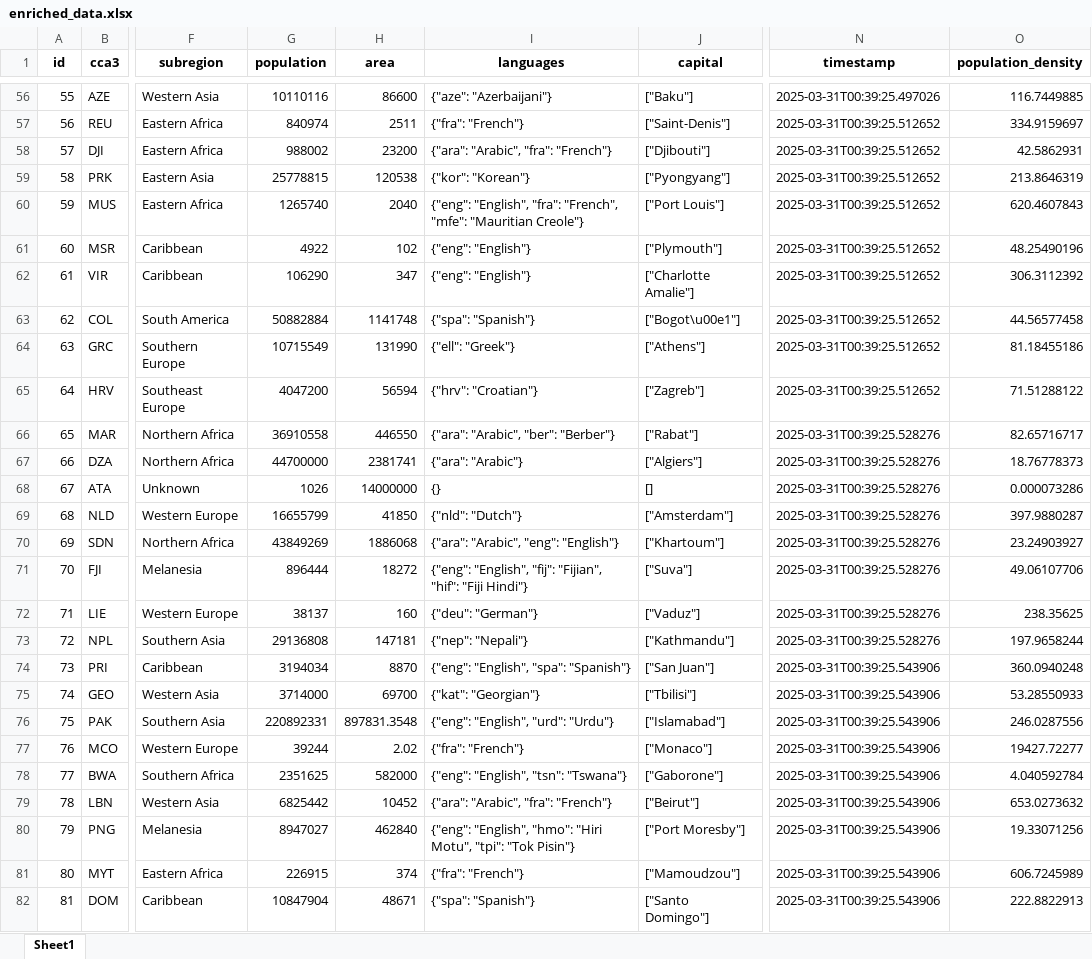
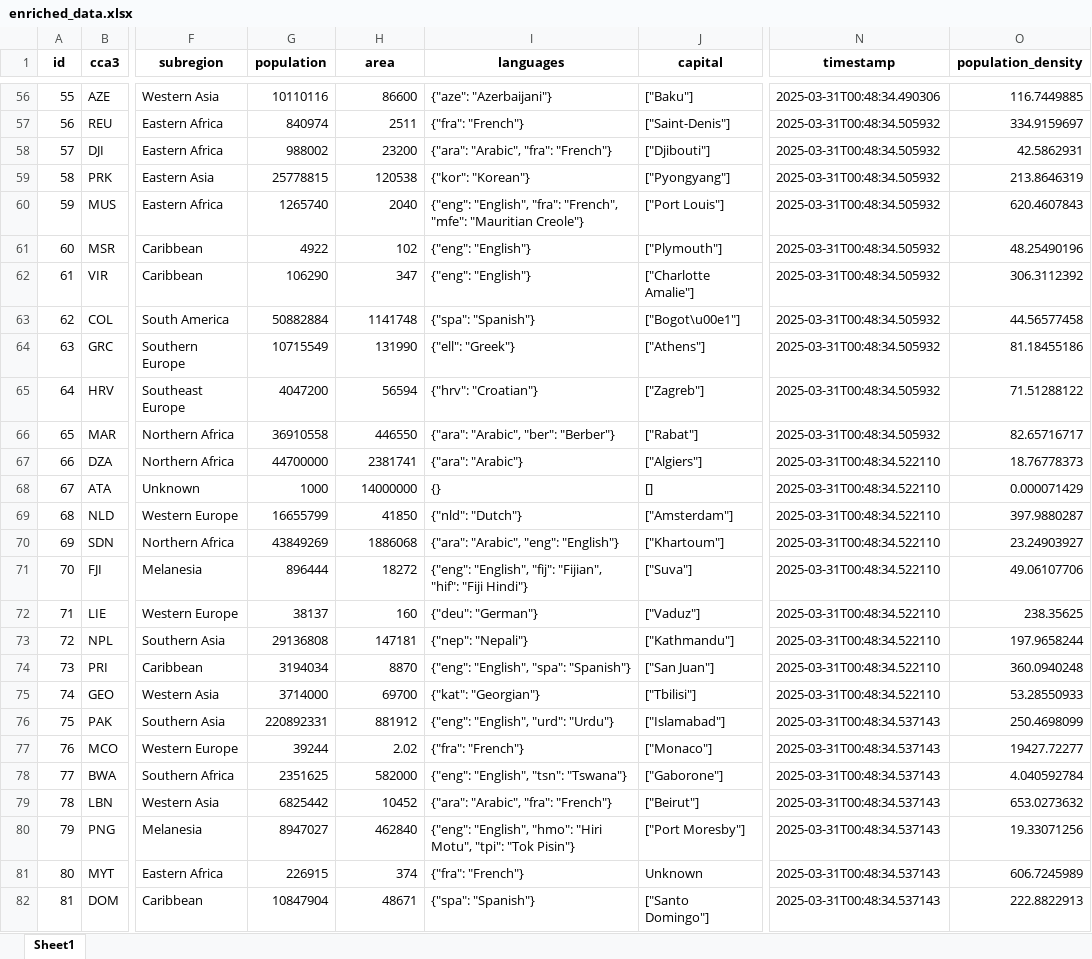
Before and after one commit to DavsRC/DavinsonRincon_EstefaniaJimenez, an Excel workbook: src/static/xlsx/enriched_data.xlsx, sheet Sheet1, drawn as a sheet; only a part is shown, gaps mark what is left out; values as stored, in another font and other column widths than the file's, no borders; the diff covers the shown part only; the diff names each change by its address in the sheet, - before the commit and + after, or states it on an @@ line.

```diff
--- a/src/static/xlsx/enriched_data.xlsx (sheet Sheet1)
+++ b/src/static/xlsx/enriched_data.xlsx (sheet Sheet1)
-N56 (timestamp): 2025-03-31T00:39:25.497026
+N56 (timestamp): 2025-03-31T00:48:34.490306
-N57:N65 (timestamp): 2025-03-31T00:39:25.512652
+N57:N65 (timestamp): 2025-03-31T00:48:34.505932
-N66 (timestamp): 2025-03-31T00:39:25.528276
+N66 (timestamp): 2025-03-31T00:48:34.505932
-N67:N73 (timestamp): 2025-03-31T00:39:25.528276
+N67:N73 (timestamp): 2025-03-31T00:48:34.522110
-G68 (population): 1026
+G68 (population): 1000
-O68 (population_density): 0.000073286
+O68 (population_density): 0.000071429
-N74:N75 (timestamp): 2025-03-31T00:39:25.543906
+N74:N75 (timestamp): 2025-03-31T00:48:34.522110
-H76 (area): 897831.3548
+H76 (area): 881912
-N76:N82 (timestamp): 2025-03-31T00:39:25.543906
+N76:N82 (timestamp): 2025-03-31T00:48:34.537143
-O76 (population_density): 246.0287556
+O76 (population_density): 250.4698099
-J81 (capital): ["Mamoudzou"]
+J81 (capital): Unknown
```
Also changed, not shown: 245 edited cells elsewhere in this sheet, src/static/xlsx/cleaned_data.xlsx, src/static/xlsx/ingestion.xlsx, 4 other files.
